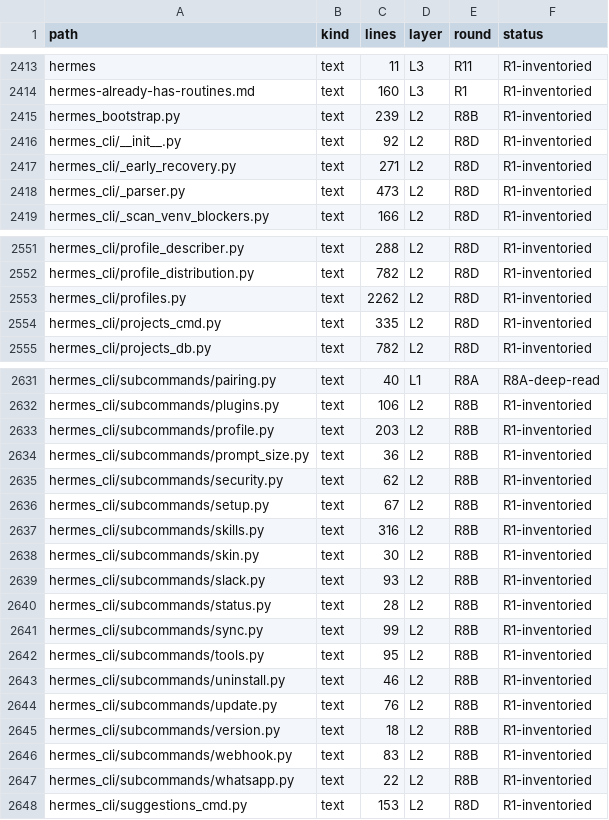
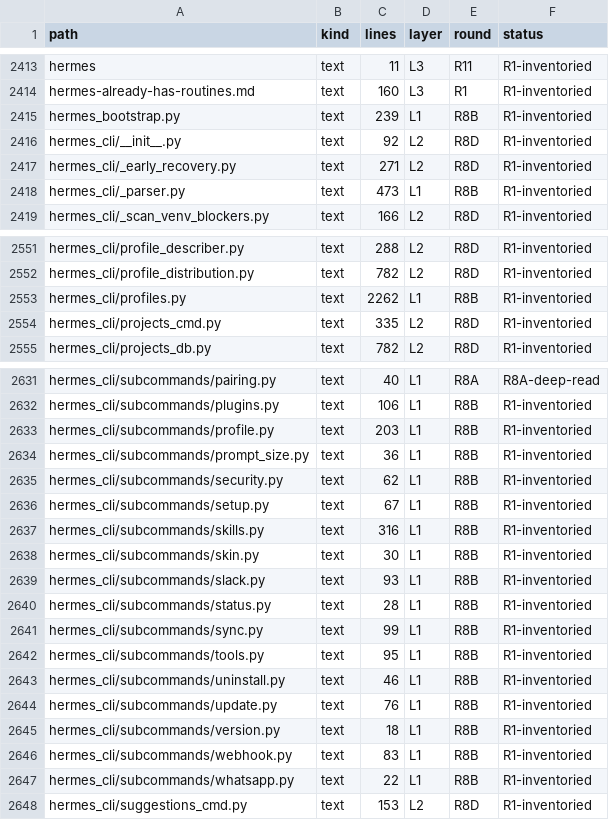
Before and after one commit to BillBeam/hermes-study, a TSV file: data/ledger.tsv, drawn as a sheet; only a part is shown, gaps mark what is left out; the diff covers the shown part only; the diff names each change by its address in the sheet, - before the commit and + after, or states it on an @@ line.

```diff
--- a/data/ledger.tsv
+++ b/data/ledger.tsv
-D2415 (layer): L2
+D2415 (layer): L1
-D2418 (layer): L2
+D2418 (layer): L1
-E2418 (round): R8D
+E2418 (round): R8B
-D2553 (layer): L2
+D2553 (layer): L1
-E2553 (round): R8D
+E2553 (round): R8B
-D2632:D2647 (layer): L2
+D2632:D2647 (layer): L1
```
Also changed, not shown: 31 edited cells elsewhere in this file, 1 other file.
